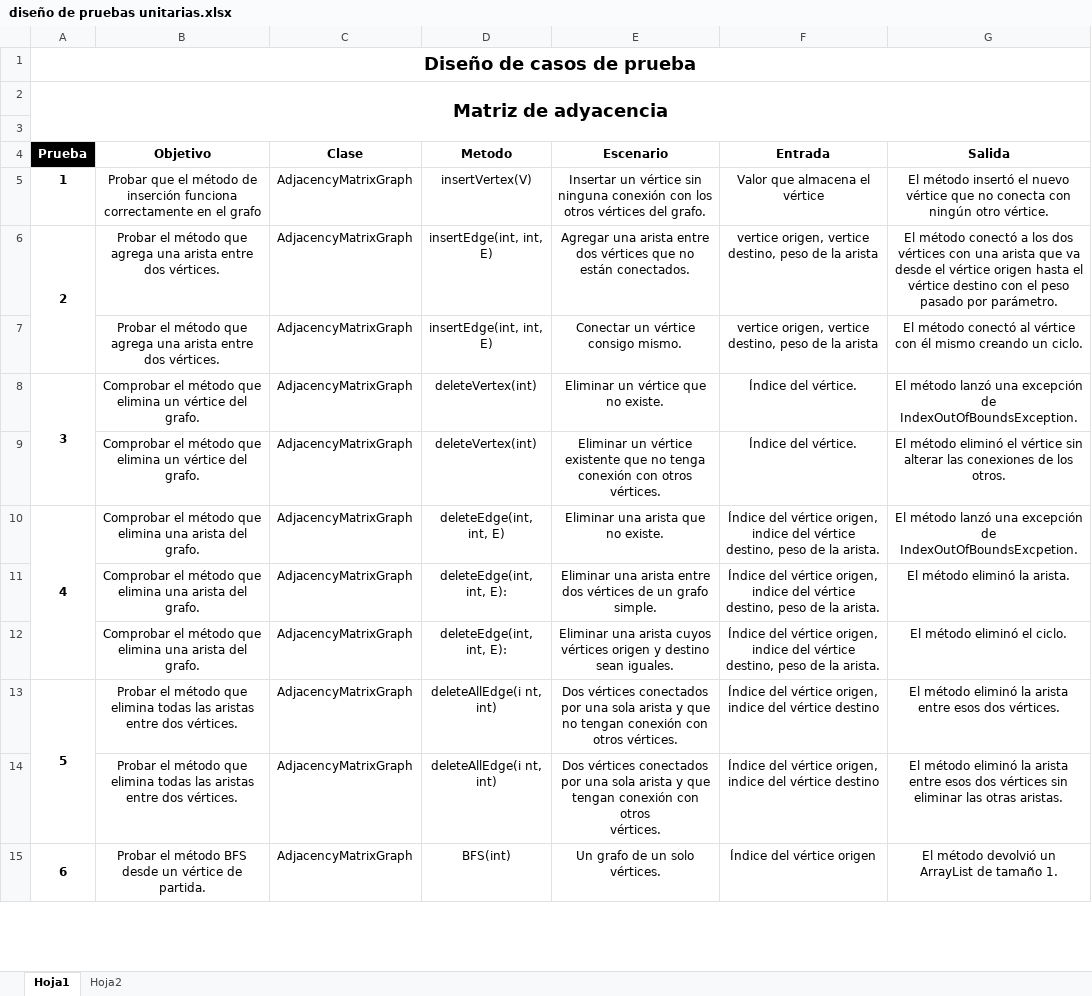
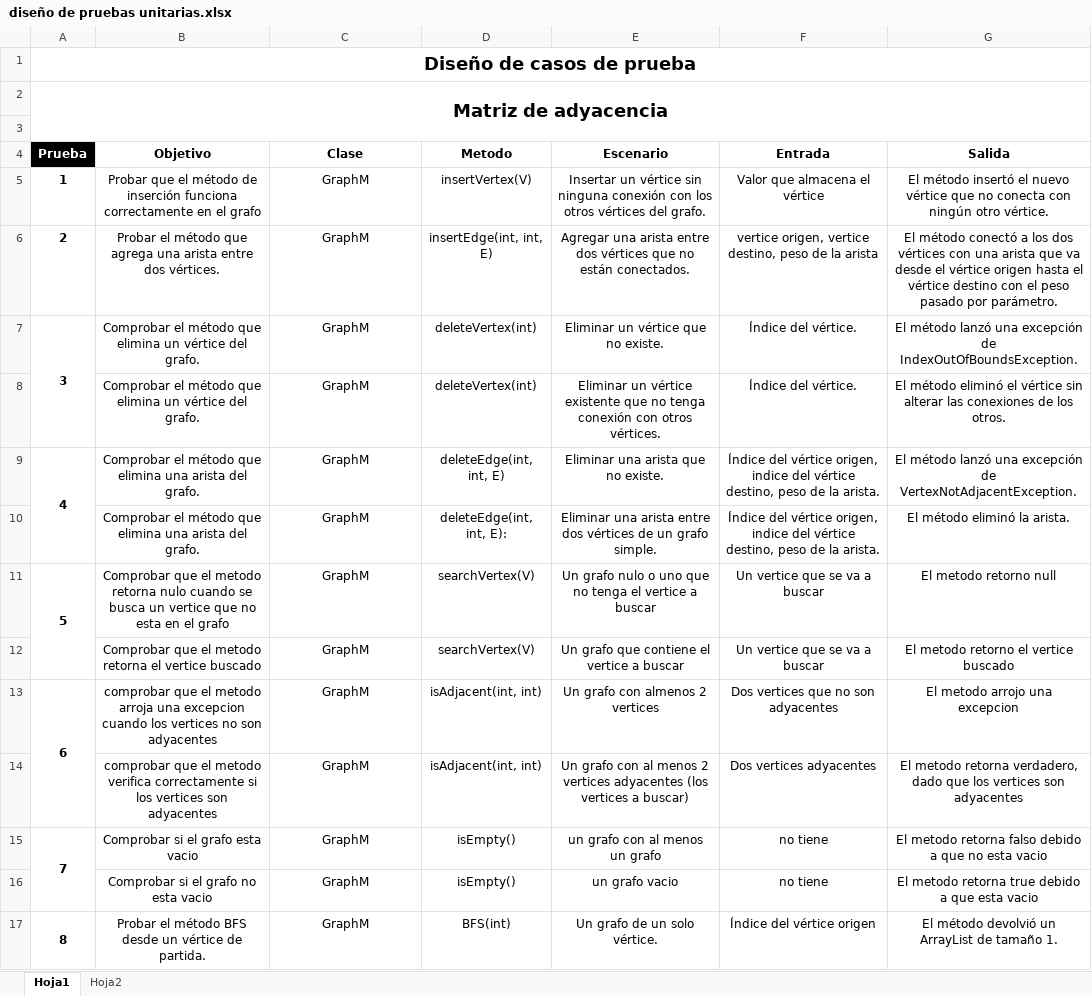
Before and after one commit to Symghoul/AEDProject, an Excel workbook: Data/diseño de pruebas unitarias.xlsx, sheet Hoja1, drawn as a sheet; only a part is shown; values as stored, in another font and other column widths than the file's, no borders; table styles not drawn; removed rows and columns are numbered as before the commit, all else as after; ↵ is a line break in a cell; the diff covers the shown part only; the diff names each change by its address in the sheet, - before the commit and + after, or states it on an @@ line.

```diff
--- a/Data/diseño de pruebas unitarias.xlsx (sheet Hoja1)
+++ b/Data/diseño de pruebas unitarias.xlsx (sheet Hoja1)
-C5:C6: AdjacencyMatrixGraph
+C5:C6: GraphM
-A6:A7 merged
-row 7:  | Probar el método que agrega una arista entre dos vértices. | AdjacencyMatrixGraph | insertEdge(int, int, E) | Conectar un vértice consigo mismo. | vertice origen, vertice destino, peso de la arista | El método conectó al vértice con él mismo creando un ciclo.
-C7:C10: AdjacencyMatrixGraph
+C7:C10: GraphM
-G9: …excepción de IndexOutOfBoundsExcpetion.
+G9: …excepción de VertexNotAdjacentException.
-row 12:  | Comprobar el método que elimina una arista del grafo. | AdjacencyMatrixGraph | deleteEdge(int, int, E): | Eliminar una arista cuyos vértices origen y destino sean iguales. | Índice del vértice origen, indice del vértice destino, peso de la arista. | El método eliminó el ciclo.
-row 13: 5 | Probar el método que elimina todas las aristas entre dos vértices. | AdjacencyMatrixGraph | deleteAllEdge(i nt, int) | Dos vértices conectados por una sola arista y que no tengan conexión con ↵ otros vértices. | Índice del vértice origen, indice del vértice destino | El método eliminó la arista entre esos dos vértices.
-row 14:  | Probar el método que elimina todas las aristas entre dos vértices. | AdjacencyMatrixGraph | deleteAllEdge(i nt, int) | Dos vértices conectados por una sola arista y que tengan conexión con otros ↵ vértices. | Índice del vértice origen, indice del vértice destino | El método eliminó la arista entre esos dos vértices sin eliminar las otras aristas.
+row 11: 5 | Comprobar que el metodo retorna nulo cuando se busca un vertice que no esta en el grafo | GraphM | searchVertex(V) | Un grafo nulo o uno que no tenga el vertice a buscar | Un vertice que se va a buscar | El metodo retorno null
+row 12:  | Comprobar que el metodo retorna el vertice buscado | GraphM | searchVertex(V) | Un grafo que contiene el vertice a buscar | Un vertice que se va a buscar | El metodo retorno el vertice buscado
+row 13: 6 | comprobar que el metodo arroja una excepcion cuando los vertices no son adyacentes | GraphM | isAdjacent(int, int) | Un grafo con almenos 2 vertices | Dos vertices que no son adyacentes | El metodo arrojo una excepcion
+row 14:  | comprobar que el metodo verifica correctamente si los vertices son adyacentes | GraphM | isAdjacent(int, int) | Un grafo con al menos 2 vertices adyacentes (los vertices a buscar) | Dos vertices adyacentes | El metodo retorna verdadero, dado que los vertices son adyacentes
+row 15: 7 | Comprobar si el grafo esta vacio | GraphM | isEmpty() | un grafo con al menos un grafo | no tiene | El metodo retorna falso debido a que no esta vacio
+row 16:  | Comprobar si el grafo no esta vacio | GraphM | isEmpty() | un grafo vacio | no tiene | El metodo retorna true debido a que esta vacio
@@ column A renumbered between rows 17 and 23 @@
-C17: AdjacencyMatrixGraph
+C17: GraphM
-E17: Un grafo de un solo vértices.
+E17: Un grafo de un solo vértice.
```
Also changed, not shown: 12 removed rows and 22 edited cells elsewhere in this sheet, 1 other file.
